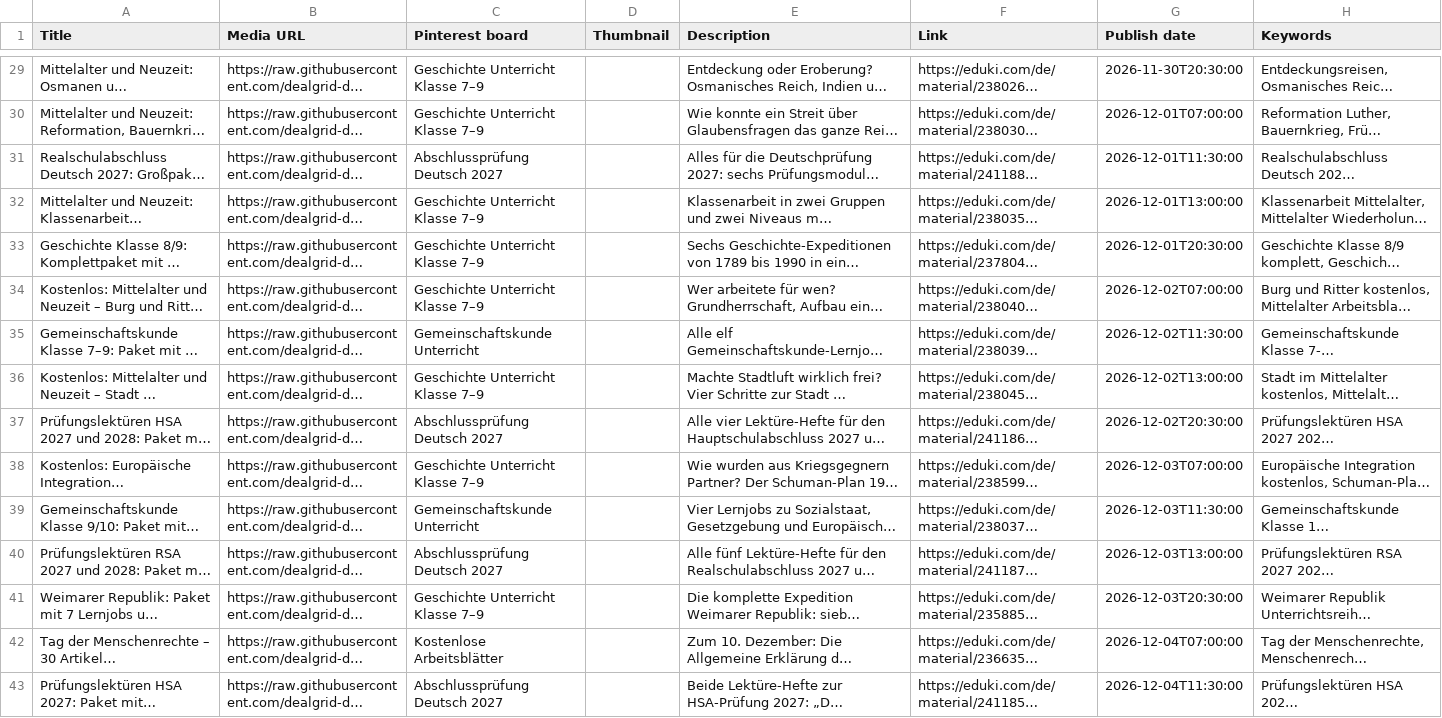
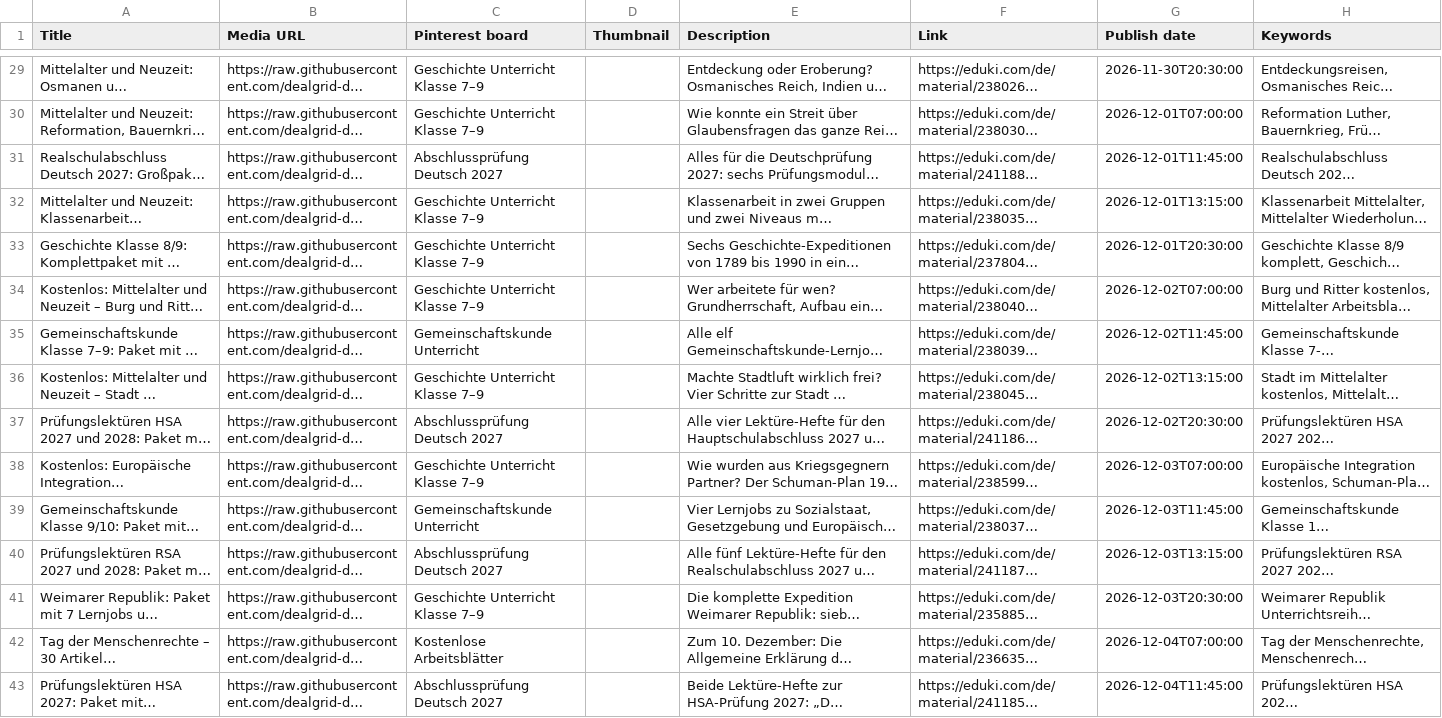
Before and after one commit to dealgrid-de/mriron-pins, a CSV file: csv/neu/N2_2026-11-24_bis_2026-12-07.csv, drawn as a sheet; only a part is shown, gaps mark what is left out; long unchanged cells end in …; the diff covers the shown part only; the diff names each change by its address in the sheet, - before the commit and + after, or states it on an @@ line.

```diff
--- a/csv/neu/N2_2026-11-24_bis_2026-12-07.csv
+++ b/csv/neu/N2_2026-11-24_bis_2026-12-07.csv
-G31 (Publish date): 2026-12-01T11:30:00
+G31 (Publish date): 2026-12-01T11:45:00
-G32 (Publish date): 2026-12-01T13:00:00
+G32 (Publish date): 2026-12-01T13:15:00
-G35 (Publish date): 2026-12-02T11:30:00
+G35 (Publish date): 2026-12-02T11:45:00
-G36 (Publish date): 2026-12-02T13:00:00
+G36 (Publish date): 2026-12-02T13:15:00
-G39 (Publish date): 2026-12-03T11:30:00
+G39 (Publish date): 2026-12-03T11:45:00
-G40 (Publish date): 2026-12-03T13:00:00
+G40 (Publish date): 2026-12-03T13:15:00
-G43 (Publish date): 2026-12-04T11:30:00
+G43 (Publish date): 2026-12-04T11:45:00
```
Also changed, not shown: 21 edited cells elsewhere in this file, csv/neu/N1_2026-11-10_bis_2026-11-23.csv, 6 other files.
